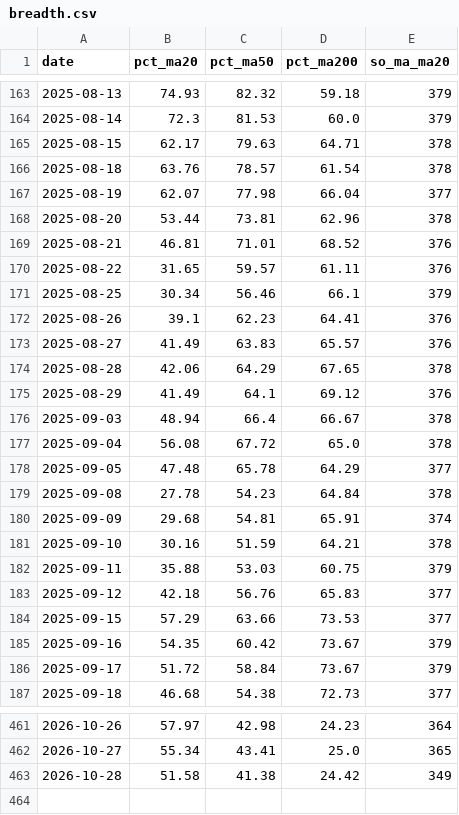
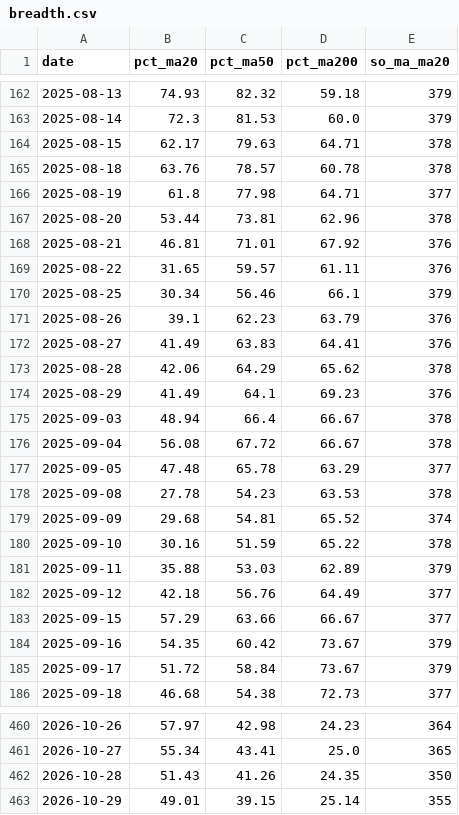
Before and after one commit to quangn1975/do-rong-hose, a CSV file: data/breadth.csv, drawn as a sheet; only a part is shown, gaps mark what is left out; the diff covers the shown part only.

```diff
--- a/data/breadth.csv
+++ b/data/breadth.csv
@@ -165,21 +164,21 @@ date,pct_ma20,pct_ma50,pct_ma200,so_ma_ma20
 2025-08-15,62.17,79.63,64.71,378
-2025-08-18,63.76,78.57,61.54,378
-2025-08-19,62.07,77.98,66.04,377
+2025-08-18,63.76,78.57,60.78,378
+2025-08-19,61.8,77.98,64.71,377
 2025-08-20,53.44,73.81,62.96,378
-2025-08-21,46.81,71.01,68.52,376
+2025-08-21,46.81,71.01,67.92,376
 2025-08-22,31.65,59.57,61.11,376
 2025-08-25,30.34,56.46,66.1,379
-2025-08-26,39.1,62.23,64.41,376
-2025-08-27,41.49,63.83,65.57,376
-2025-08-28,42.06,64.29,67.65,378
-2025-08-29,41.49,64.1,69.12,376
+2025-08-26,39.1,62.23,63.79,376
+2025-08-27,41.49,63.83,64.41,376
+2025-08-28,42.06,64.29,65.62,378
+2025-08-29,41.49,64.1,69.23,376
 2025-09-03,48.94,66.4,66.67,378
-2025-09-04,56.08,67.72,65.0,378
-2025-09-05,47.48,65.78,64.29,377
-2025-09-08,27.78,54.23,64.84,378
-2025-09-09,29.68,54.81,65.91,374
-2025-09-10,30.16,51.59,64.21,378
-2025-09-11,35.88,53.03,60.75,379
-2025-09-12,42.18,56.76,65.83,377
-2025-09-15,57.29,63.66,73.53,377
+2025-09-04,56.08,67.72,66.67,378
+2025-09-05,47.48,65.78,63.29,377
+2025-09-08,27.78,54.23,63.53,378
+2025-09-09,29.68,54.81,65.52,374
+2025-09-10,30.16,51.59,65.22,378
+2025-09-11,35.88,53.03,62.89,379
+2025-09-12,42.18,56.76,64.49,377
+2025-09-15,57.29,63.66,66.67,377
 2025-09-16,54.35,60.42,73.67,379
@@ -462,2 +461,3 @@ date,pct_ma20,pct_ma50,pct_ma200,so_ma_ma20
 2026-10-27,55.34,43.41,25.0,365
-2026-10-28,51.58,41.38,24.42,349
+2026-10-28,51.43,41.26,24.35,350
+2026-10-29,49.01,39.15,25.14,355
```
Also changed, not shown: 1 removed row and 66 edited cells elsewhere in this file.
